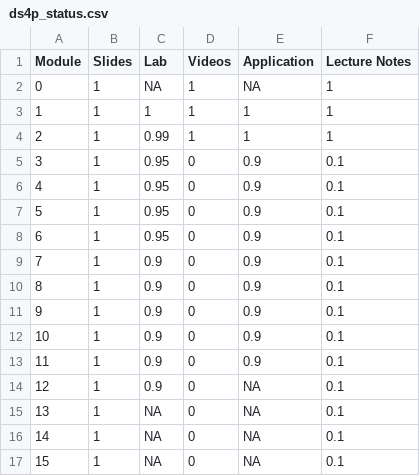
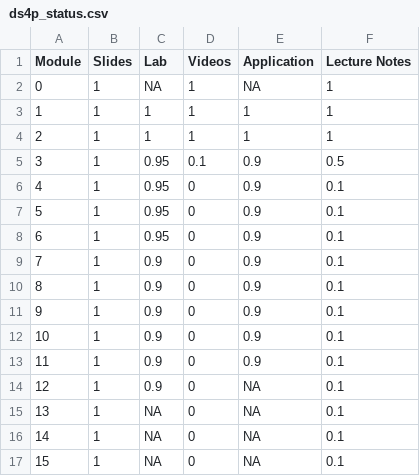
Before and after one commit to DataScience4Psych/DataScience4Psych, a CSV file: data/ds4p_status.csv, drawn as a sheet.

Commit message:
Update ds4p_status.csv

```diff
--- a/data/ds4p_status.csv
+++ b/data/ds4p_status.csv
@@ -3,4 +3,4 @@ Module,Slides,Lab,Videos,Application,Lecture Notes
 1,1,1,1,1,1
-2,1,0.99,1,1,1
-3,1,0.95,0,0.9,0.1
+2,1,1,1,1,1
+3,1,0.95,0.1,0.9,0.5
 4,1,0.95,0,0.9,0.1
```
